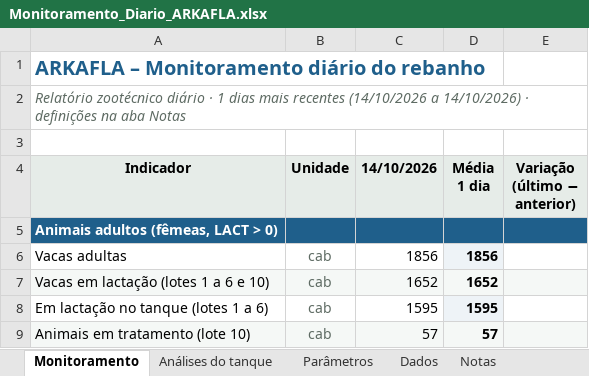
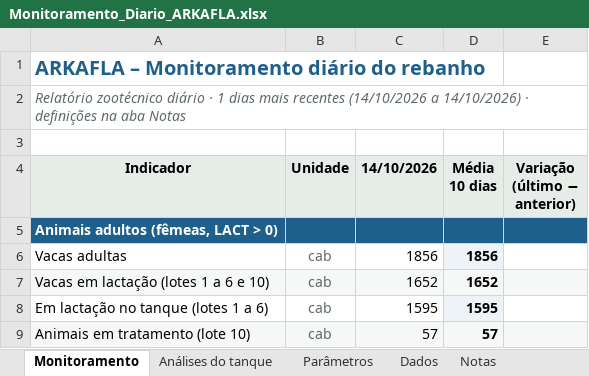
Before and after one commit to helem130516-ux/arkafla, an Excel workbook: monitoramento/Monitoramento_Diario_ARKAFLA.xlsx, sheet Monitoramento, drawn as a sheet; only a part is shown; values as stored, in another font and other column widths than the file's, no borders; conditional formats not drawn; ↵ is a line break in a cell; the diff names each change by its address in the sheet, - before the commit and + after, or states it on an @@ line.

```diff
--- a/monitoramento/Monitoramento_Diario_ARKAFLA.xlsx (sheet Monitoramento)
+++ b/monitoramento/Monitoramento_Diario_ARKAFLA.xlsx (sheet Monitoramento)
-D4: Média ↵ 1 dia
+D4: Média ↵ 10 dias
```
Also changed, not shown: 3 other files.
